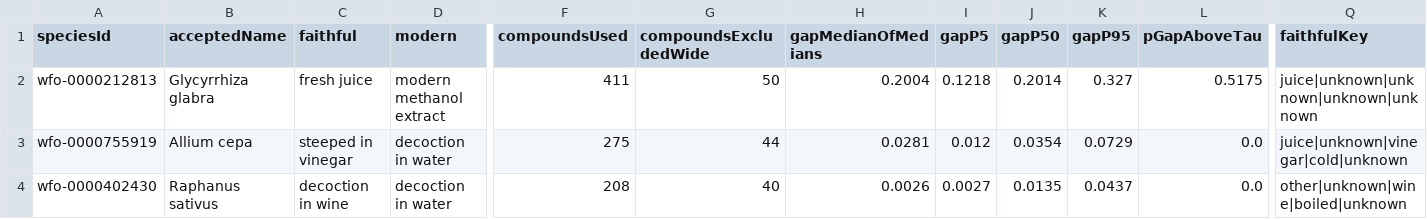
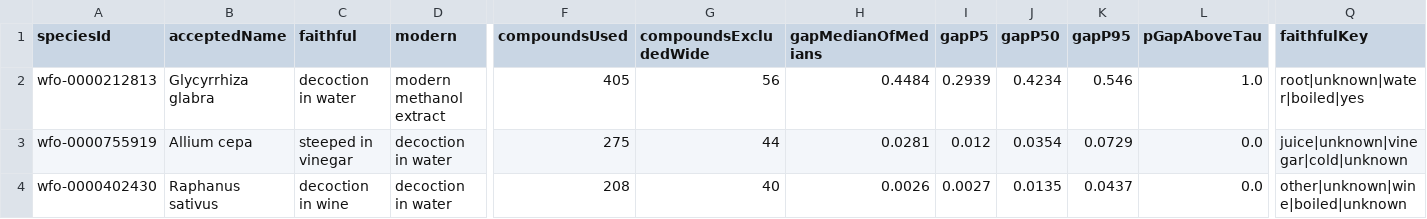
Before and after one commit to DurgaPritam/Lost-in-Preparation, a CSV file: data/interim/m6/hypotheses.csv, drawn as a sheet; only a part is shown, gaps mark what is left out; the diff names each change by its address in the sheet, - before the commit and + after, or states it on an @@ line.

```diff
--- a/data/interim/m6/hypotheses.csv
+++ b/data/interim/m6/hypotheses.csv
-C2 (faithful): fresh juice
+C2 (faithful): decoction in water
-F2 (compoundsUsed): 411
+F2 (compoundsUsed): 405
-G2 (compoundsExcludedWide): 50
+G2 (compoundsExcludedWide): 56
-H2 (gapMedianOfMedians): 0.2004
+H2 (gapMedianOfMedians): 0.4484
-I2 (gapP5): 0.1218
+I2 (gapP5): 0.2939
-J2 (gapP50): 0.2014
+J2 (gapP50): 0.4234
-K2 (gapP95): 0.327
+K2 (gapP95): 0.546
-L2 (pGapAboveTau): 0.5175
+L2 (pGapAboveTau): 1.0
-Q2 (faithfulKey): juice|unknown|unknown|unknown|unknown
+Q2 (faithfulKey): root|unknown|water|boiled|yes
```
Also changed, not shown: data/interim/m3/study_set_proposal.csv, data/interim/m6/ranking_demo.csv, 28 other files.
